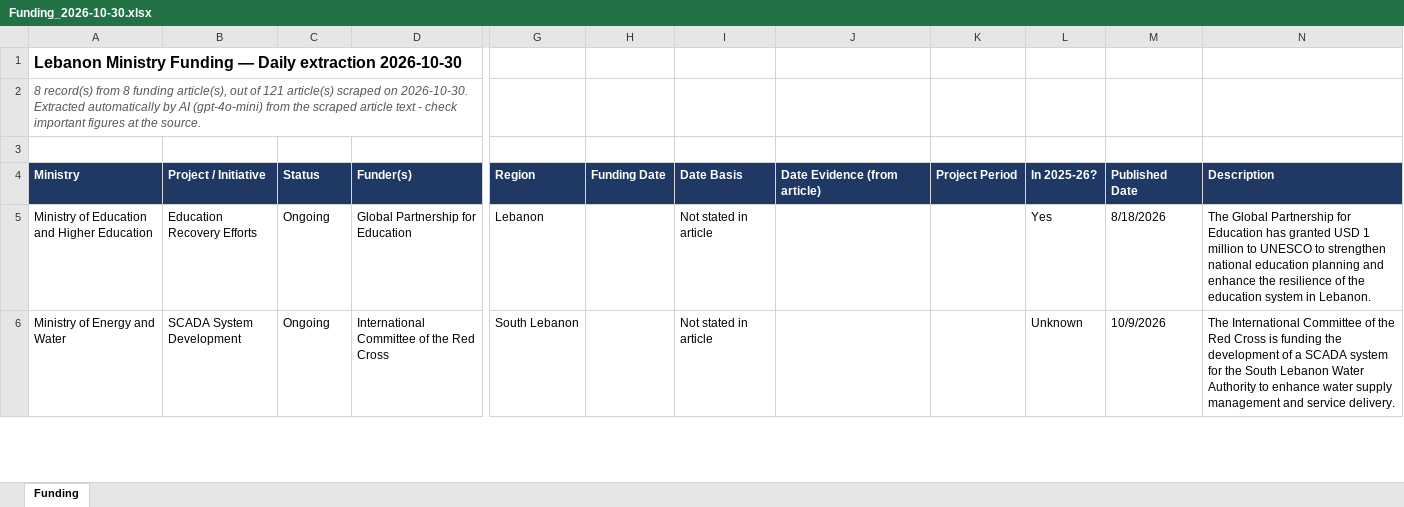
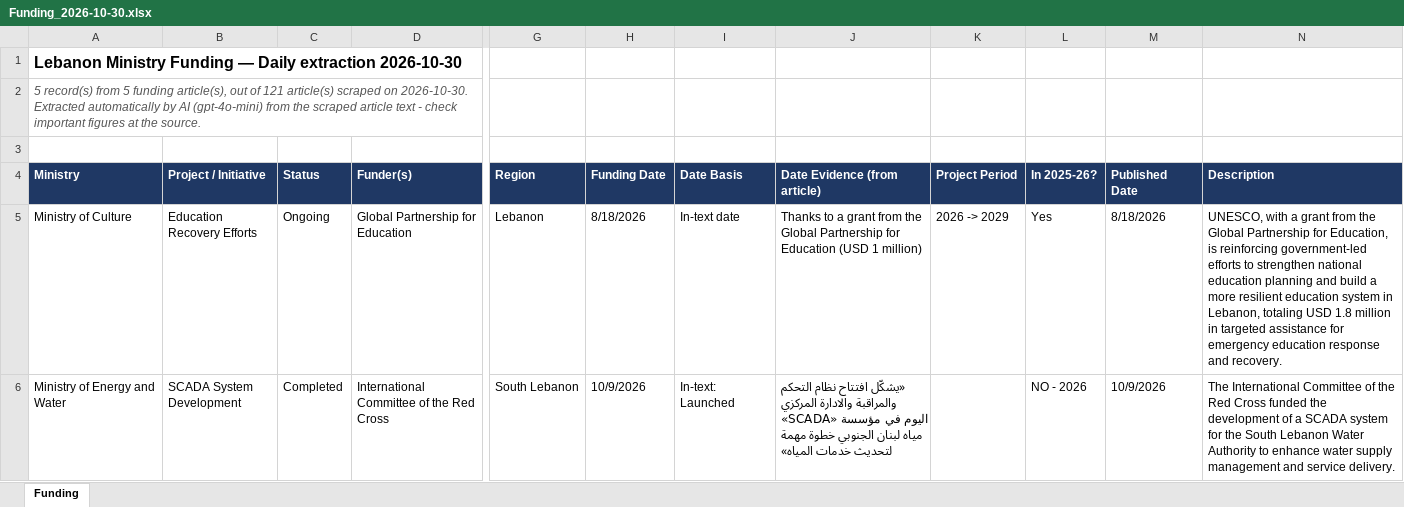
Before and after one commit to fatimaelkhishen/Funds-Enmaeya, an Excel workbook: scrapes/2026-10-30/AI-Gen/Funding_2026-10-30.xlsx, sheet Funding, drawn as a sheet; only a part is shown, gaps mark what is left out; values as stored, in another font and other column widths than the file's, no borders; the diff covers the shown part only; the diff names each change by its address in the sheet, - before the commit and + after, or states it on an @@ line.

```diff
--- a/scrapes/2026-10-30/AI-Gen/Funding_2026-10-30.xlsx (sheet Funding)
+++ b/scrapes/2026-10-30/AI-Gen/Funding_2026-10-30.xlsx (sheet Funding)
-A2 (Ministry): 8 record(s) from 8 funding article(s),…
+A2 (Ministry): 5 record(s) from 5 funding article(s),…
-A5 (Ministry): Ministry of Education and Higher Education
+A5 (Ministry): Ministry of Culture
-H5 (Funding Date): (empty)
+H5 (Funding Date): 8/18/2026
-I5 (Date Basis): Not stated in article
+I5 (Date Basis): In-text date
-J5 (Date Evidence (from article)): (empty)
+J5 (Date Evidence (from article)): Thanks to a grant from the Global Partnership for Education (USD 1 million)
-K5 (Project Period): (empty)
+K5 (Project Period): 2026 -> 2029
-N5 (Description): The Global Partnership for Education has granted USD 1 million to UNESCO to strengthen national education planning and enhance the resilience of the education system in Lebanon.
+N5 (Description): UNESCO, with a grant from the Global Partnership for Education, is reinforcing government-led efforts to strengthen national education planning and build a more resilient education system in Lebanon, totaling USD 1.8 million in targeted assistance for emergency education response and recovery.
-C6 (Status): Ongoing
+C6 (Status): Completed
-H6 (Funding Date): (empty)
+H6 (Funding Date): 10/9/2026
-I6 (Date Basis): Not stated in article
+I6 (Date Basis): In-text: Launched
-J6 (Date Evidence (from article)): (empty)
+J6 (Date Evidence (from article)): «يشكّل افتتاح نظام التحكم والمراقبة والادارة المركزي «SCADA» اليوم في مؤسسة مياه لبنان الجنوبي خطوة مهمة لتحديث خدمات المياه»
-L6 (In 2025-26?): Unknown
+L6 (In 2025-26?): NO - 2026
-N6 (Description): …Red Cross is funding the development…
+N6 (Description): …Red Cross funded the development…
```
Also changed, not shown: 3 removed rows and 8 edited cells elsewhere in this sheet.
